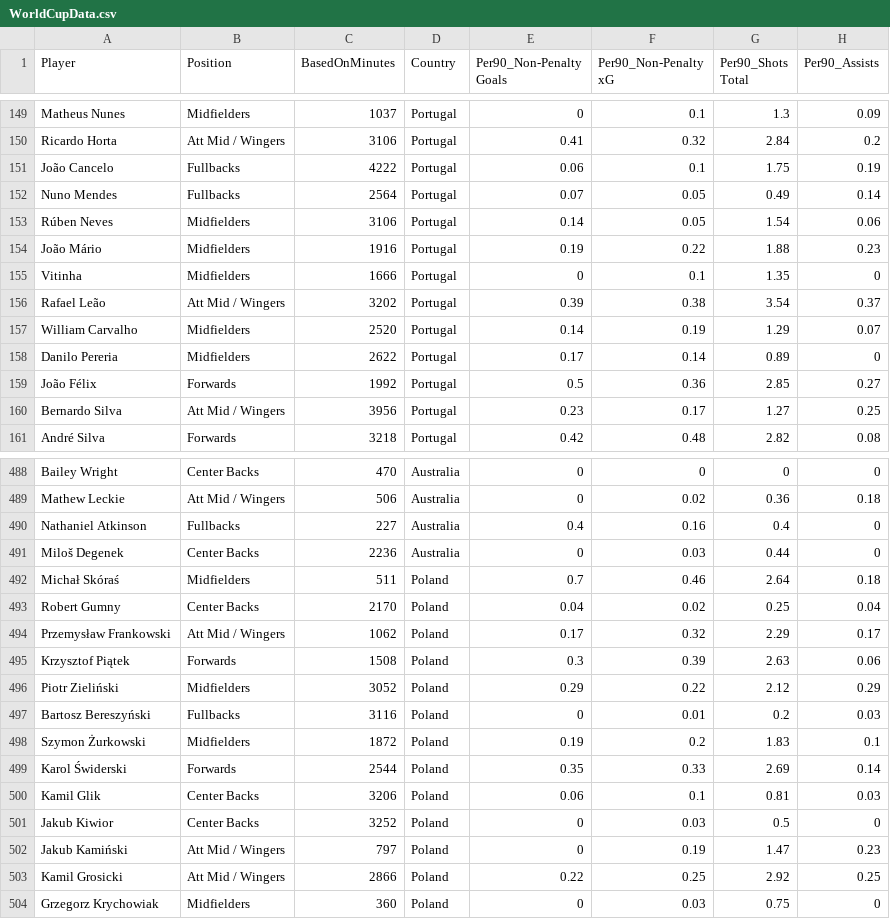
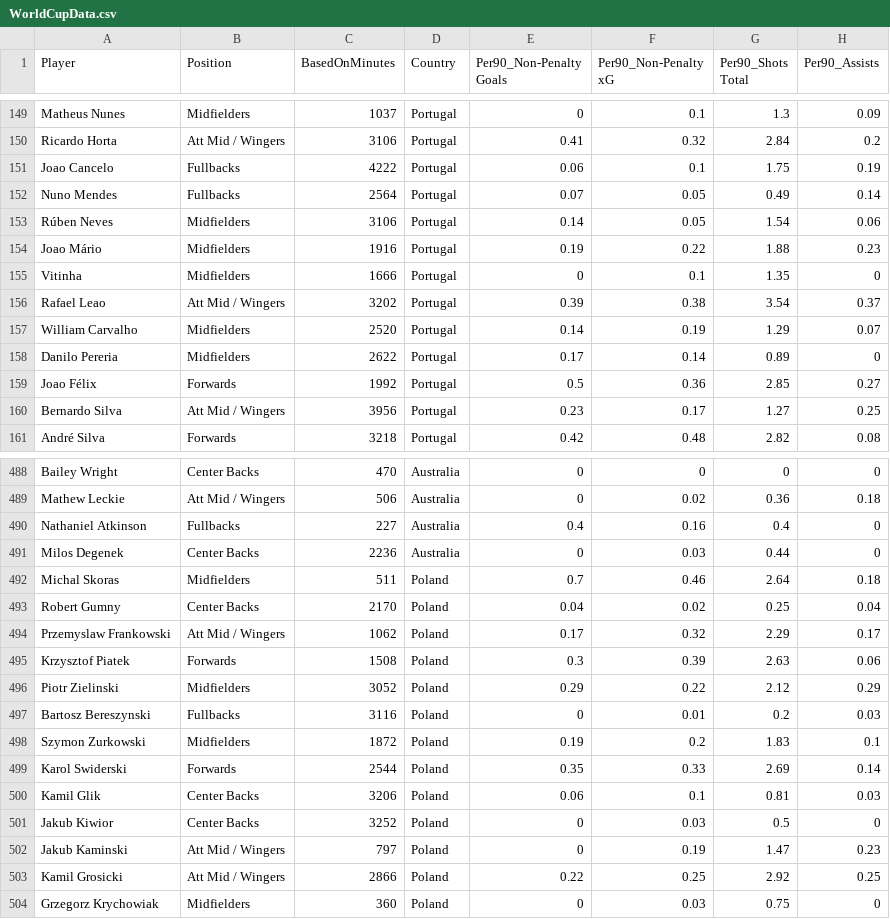
Before and after one commit to HJViggers/WorldCup2022PlayerData, a CSV file: WorldCupData.csv, drawn as a sheet; only a part is shown, gaps mark what is left out; the diff covers the shown part only; the diff names each change by its address in the sheet, - before the commit and + after, or states it on an @@ line.

```diff
--- a/WorldCupData.csv
+++ b/WorldCupData.csv
-A151 (Player): João Cancelo
+A151 (Player): Joao Cancelo
-A154 (Player): João Mário
+A154 (Player): Joao Mário
-A156 (Player): Rafael Leão
+A156 (Player): Rafael Leao
-A159 (Player): João Félix
+A159 (Player): Joao Félix
-A491 (Player): Miloš Degenek
+A491 (Player): Milos Degenek
-A492 (Player): Michał Skóraś
+A492 (Player): Michal Skoras
-A494 (Player): Przemysław Frankowski
+A494 (Player): Przemyslaw Frankowski
-A495 (Player): Krzysztof Piątek
+A495 (Player): Krzysztof Piatek
-A496 (Player): Piotr Zieliński
+A496 (Player): Piotr Zielinski
-A497 (Player): Bartosz Bereszyński
+A497 (Player): Bartosz Bereszynski
-A498 (Player): Szymon Żurkowski
+A498 (Player): Szymon Zurkowski
-A499 (Player): Karol Świderski
+A499 (Player): Karol Swiderski
-A502 (Player): Jakub Kamiński
+A502 (Player): Jakub Kaminski
```
Also changed, not shown: 42 edited cells elsewhere in this file.
